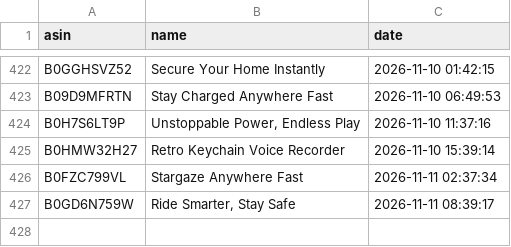
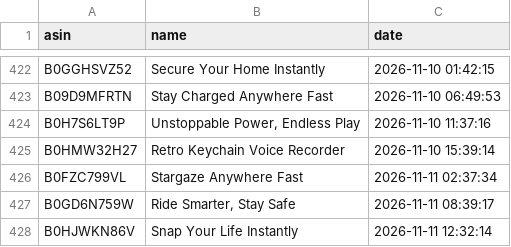
Before and after one commit to smartcartindiaofficial-coder/SmartCart-India, a CSV file: upload_history.csv, drawn as a sheet; only a part is shown, gaps mark what is left out; the diff names each change by its address in the sheet, - before the commit and + after, or states it on an @@ line.

```diff
--- a/upload_history.csv
+++ b/upload_history.csv
+row 428: B0HJWKN86V | Snap Your Life Instantly | 2026-11-11 12:32:14
```
Also changed, not shown: 15 other files.
